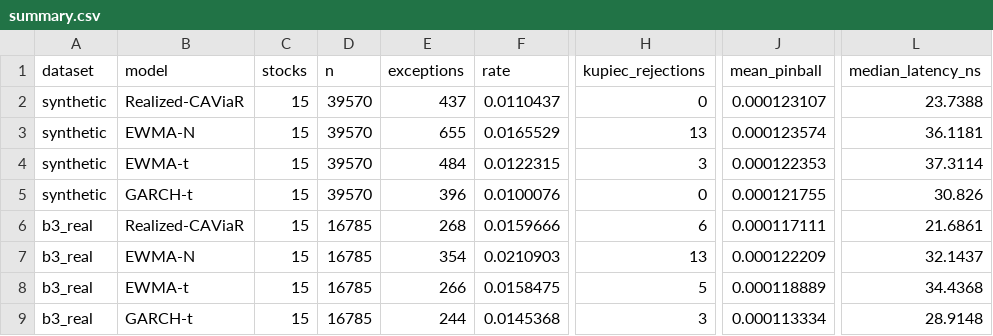
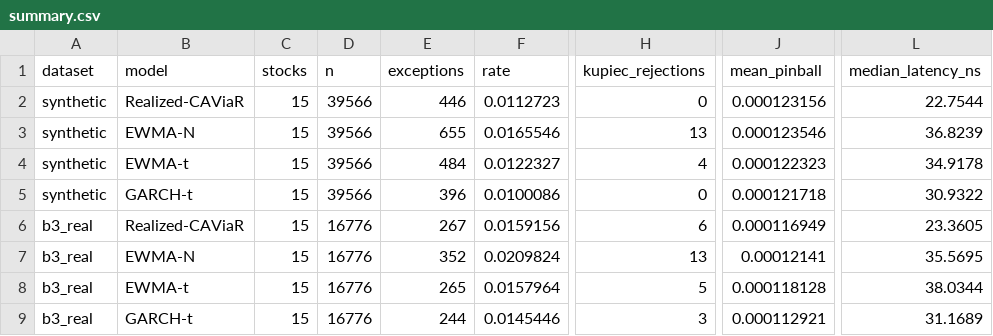
Before and after one commit to gustavoscardino/intraday-risk-engine, a CSV file: realized_caviar/comparison/summary.csv, drawn as a sheet; only a part is shown, gaps mark what is left out; the diff names each change by its address in the sheet, - before the commit and + after, or states it on an @@ line.

```diff
--- a/realized_caviar/comparison/summary.csv
+++ b/realized_caviar/comparison/summary.csv
-D2:D5 (n): 39570
+D2:D5 (n): 39566
-E2 (exceptions): 437
+E2 (exceptions): 446
-F2 (rate): 0.0110437
+F2 (rate): 0.0112723
-J2 (mean_pinball): 0.000123107
+J2 (mean_pinball): 0.000123156
-L2 (median_latency_ns): 23.7388
+L2 (median_latency_ns): 22.7544
-F3 (rate): 0.0165529
+F3 (rate): 0.0165546
-J3 (mean_pinball): 0.000123574
+J3 (mean_pinball): 0.000123546
-L3 (median_latency_ns): 36.1181
+L3 (median_latency_ns): 36.8239
-F4 (rate): 0.0122315
+F4 (rate): 0.0122327
-H4 (kupiec_rejections): 3
+H4 (kupiec_rejections): 4
-J4 (mean_pinball): 0.000122353
+J4 (mean_pinball): 0.000122323
-L4 (median_latency_ns): 37.3114
+L4 (median_latency_ns): 34.9178
-F5 (rate): 0.0100076
+F5 (rate): 0.0100086
-J5 (mean_pinball): 0.000121755
+J5 (mean_pinball): 0.000121718
-L5 (median_latency_ns): 30.826
+L5 (median_latency_ns): 30.9322
-D6:D9 (n): 16785
+D6:D9 (n): 16776
-E6 (exceptions): 268
+E6 (exceptions): 267
-F6 (rate): 0.0159666
+F6 (rate): 0.0159156
-J6 (mean_pinball): 0.000117111
+J6 (mean_pinball): 0.000116949
-L6 (median_latency_ns): 21.6861
+L6 (median_latency_ns): 23.3605
-E7 (exceptions): 354
+E7 (exceptions): 352
-F7 (rate): 0.0210903
+F7 (rate): 0.0209824
-J7 (mean_pinball): 0.000122209
+J7 (mean_pinball): 0.00012141
-L7 (median_latency_ns): 32.1437
+L7 (median_latency_ns): 35.5695
-E8 (exceptions): 266
+E8 (exceptions): 265
-F8 (rate): 0.0158475
+F8 (rate): 0.0157964
-J8 (mean_pinball): 0.000118889
+J8 (mean_pinball): 0.000118128
-L8 (median_latency_ns): 34.4368
+L8 (median_latency_ns): 38.0344
-F9 (rate): 0.0145368
+F9 (rate): 0.0145446
-J9 (mean_pinball): 0.000113334
+J9 (mean_pinball): 0.000112921
-L9 (median_latency_ns): 28.9148
+L9 (median_latency_ns): 31.1689
```
Also changed, not shown: realized_caviar/comparison/by_hour.csv, realized_caviar/comparison/by_stock.csv, 2 other files.
